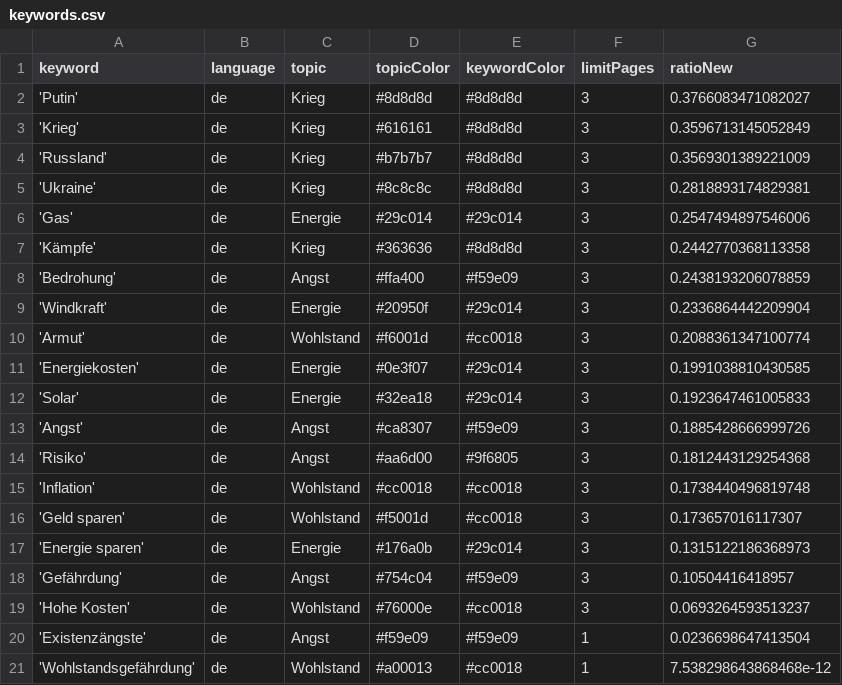
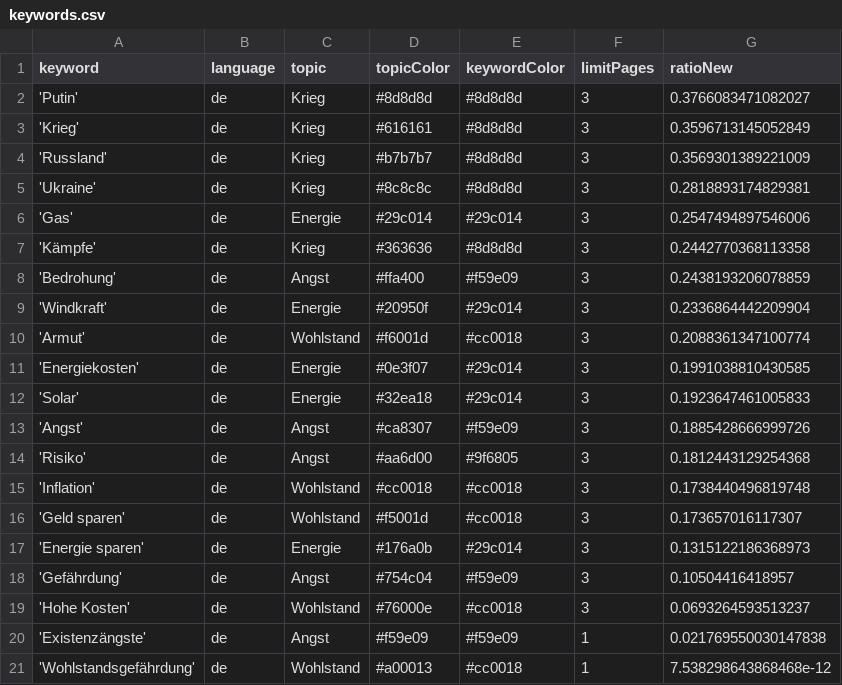
Before and after one commit to tg-news/winterIsComing2, a CSV file: keywords.csv, drawn as a sheet.

Commit message:
Commit from GitHub Actions (harvest:0.0)

```diff
--- a/keywords.csv
+++ b/keywords.csv
@@ -19,3 +19,3 @@ keyword,language,topic,topicColor,keywordColor,limitPages,ratioNew
 'Hohe Kosten',de,Wohlstand,#76000e,#cc0018,3,0.0693264593513237
-'Existenzängste',de,Angst,#f59e09,#f59e09,1,0.0236698647413504
+'Existenzängste',de,Angst,#f59e09,#f59e09,1,0.021769550030147838
 'Wohlstandsgefährdung',de,Wohlstand,#a00013,#cc0018,1,7.538298643868468e-12
```
